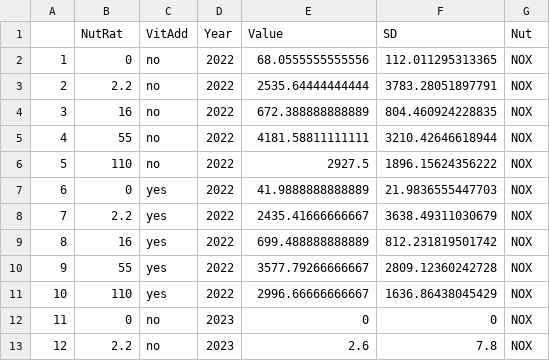
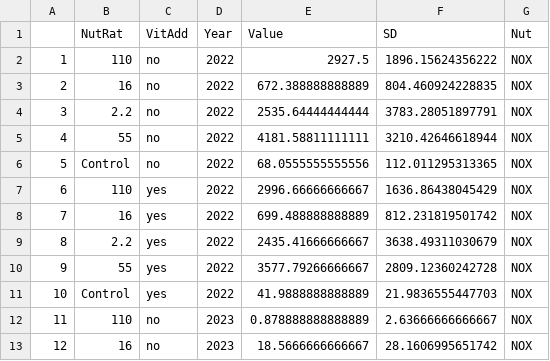
Before and after one commit to malcolmbarnard/BarnardetalLimnocorralBioassay, a CSV file: Exports_CSV/DNPMeanStDev.csv, drawn as a sheet; only a part is shown; the diff covers the shown part only.

```diff
--- a/Exports_CSV/DNPMeanStDev.csv
+++ b/Exports_CSV/DNPMeanStDev.csv
@@ -1,4 +1,4 @@
 "","NutRat","VitAdd","Year","Value","SD","Nut"
-"1",0,"no","2022",68.0555555555556,112.011295313365,"NOX"
-"2",2.2,"no","2022",2535.64444444444,3783.28051897791,"NOX"
-"3",16,"no","2022",672.388888888889,804.460924228835,"NOX"
+"1","110","no","2022",2927.5,1896.15624356222,"NOX"
+"2","16","no","2022",672.388888888889,804.460924228835,"NOX"
+"3","2.2","no","2022",2535.64444444444,3783.28051897791,"NOX"
@@ -6,4 +6,4 @@
-"5",110,"no","2022",2927.5,1896.15624356222,"NOX"
-"6",0,"yes","2022",41.9888888888889,21.9836555447703,"NOX"
-"7",2.2,"yes","2022",2435.41666666667,3638.49311030679,"NOX"
-"8",16,"yes","2022",699.488888888889,812.231819501742,"NOX"
+"5","Control","no","2022",68.0555555555556,112.011295313365,"NOX"
+"6","110","yes","2022",2996.66666666667,1636.86438045429,"NOX"
+"7","16","yes","2022",699.488888888889,812.231819501742,"NOX"
+"8","2.2","yes","2022",2435.41666666667,3638.49311030679,"NOX"
@@ -11,3 +11,3 @@
-"10",110,"yes","2022",2996.66666666667,1636.86438045429,"NOX"
-"11",0,"no","2023",0,0,"NOX"
-"12",2.2,"no","2023",2.6,7.8,"NOX"
+"10","Control","yes","2022",41.9888888888889,21.9836555447703,"NOX"
+"11","110","no","2023",0.878888888888889,2.63666666666667,"NOX"
+"12","16","no","2023",18.5666666666667,28.1606995651742,"NOX"
```
Also changed, not shown: 114 edited cells elsewhere in this file, Exports_CSV/CNPMeanStDev.csv, Exports_CSV/ChlByGroupMeanStDev.csv, 27 other files.
